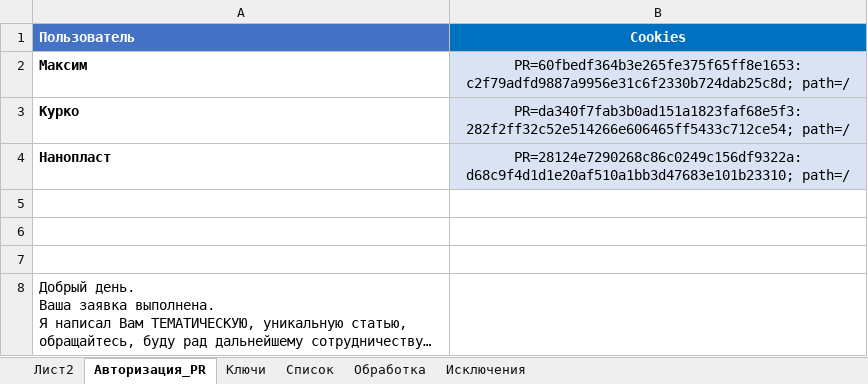
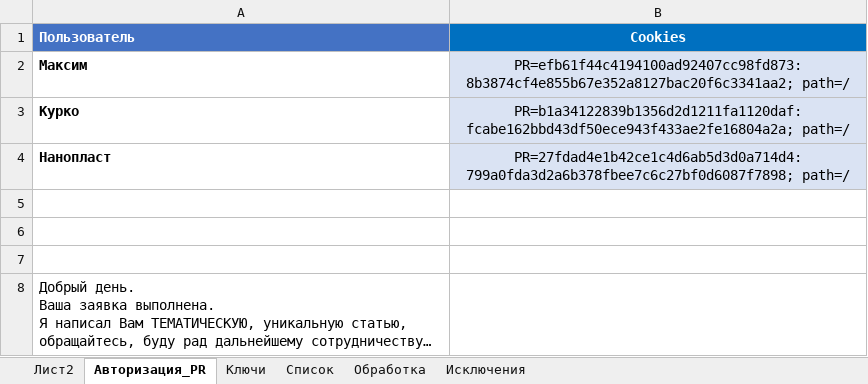
Before and after one commit to Goodron1981/MyMacros-master, an Excel workbook: Test.xlsm, sheet Авторизация_PR, drawn as a sheet; long unchanged cells end in …; values as stored, in another font and other column widths than the file's, no borders; charts and pictures not drawn; the diff names each change by its address in the sheet, - before the commit and + after, or states it on an @@ line.

```diff
--- a/Test.xlsm (sheet Авторизация_PR)
+++ b/Test.xlsm (sheet Авторизация_PR)
-B2 (Cookies): PR=60fbedf364b3e265fe375f65ff8e1653:c2f79adfd9887a9956e31c6f2330b724dab25c8d; path=/
+B2 (Cookies): PR=efb61f44c4194100ad92407cc98fd873:8b3874cf4e855b67e352a8127bac20f6c3341aa2; path=/
-B3 (Cookies): PR=da340f7fab3b0ad151a1823faf68e5f3:282f2ff32c52e514266e606465ff5433c712ce54; path=/
+B3 (Cookies): PR=b1a34122839b1356d2d1211fa1120daf:fcabe162bbd43df50ece943f433ae2fe16804a2a; path=/
-B4 (Cookies): PR=28124e7290268c86c0249c156df9322a:d68c9f4d1d1e20af510a1bb3d47683e101b23310; path=/
+B4 (Cookies): PR=27fdad4e1b42ce1c4d6ab5d3d0a714d4:799a0fda3d2a6b378fbee7c6c27bf0d6087f7898; path=/
```
Also changed, not shown: sheet Обработка, sheet Лист2, sheet Список, charts or pictures, Тестовая версия.xlsm.
